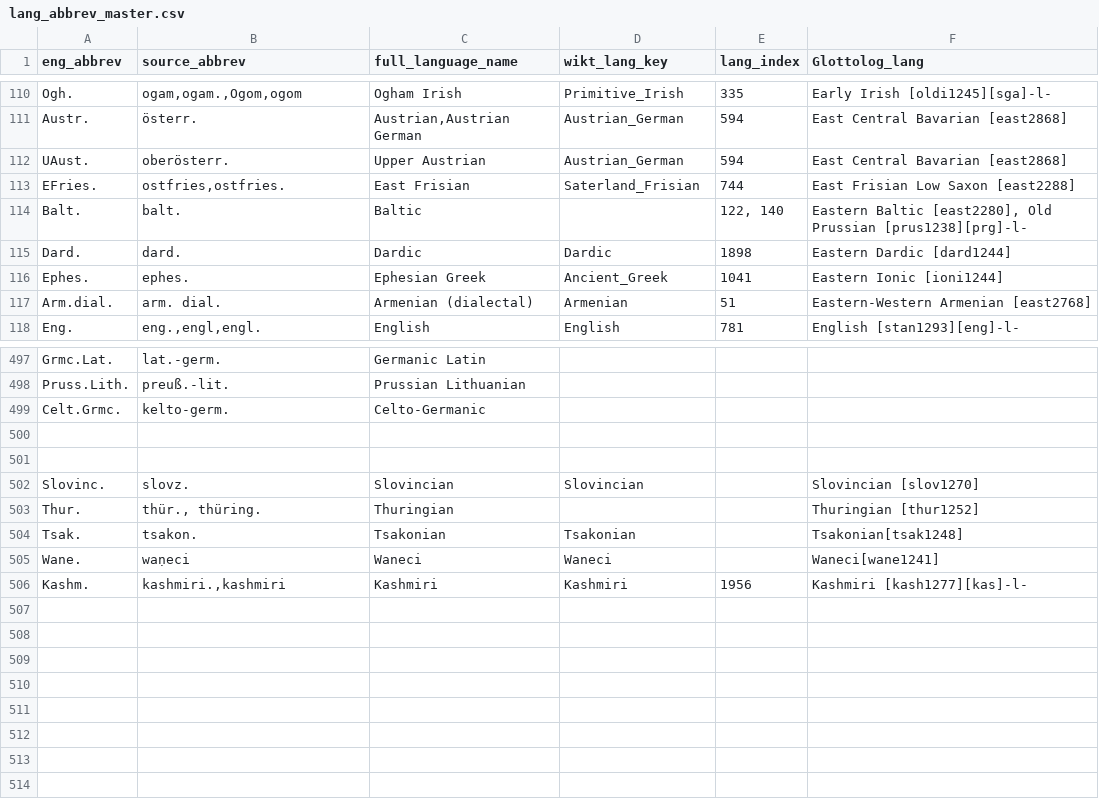
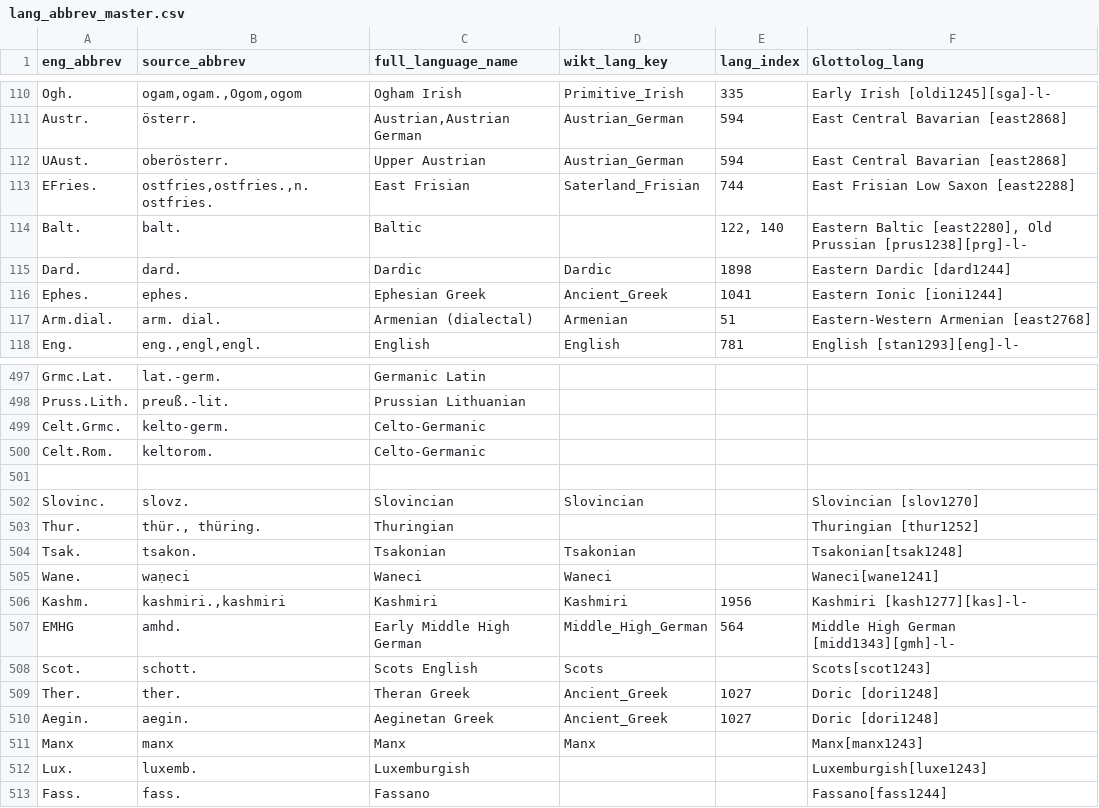
Before and after one commit to jschuetter/derbi-pie-dev, a CSV file: keyboard/building_symbol_mappings/lang_abbrev_master.csv, drawn as a sheet; only a part is shown, gaps mark what is left out; the diff names each change by its address in the sheet, - before the commit and + after, or states it on an @@ line.

```diff
--- a/keyboard/building_symbol_mappings/lang_abbrev_master.csv
+++ b/keyboard/building_symbol_mappings/lang_abbrev_master.csv
-B113 (source_abbrev): ostfries,ostfries.
+B113 (source_abbrev): ostfries,ostfries.,n.ostfries.
-row 500: (empty)
+row 500: Celt.Rom. | keltorom. | Celto-Germanic
+row 507: EMHG | amhd. | Early Middle High German | Middle_High_German | 564 | Middle High German [midd1343][gmh]-l-
+row 508: Scot. | schott. | Scots English | Scots |  | Scots[scot1243]
+row 509: Ther. | ther. | Theran Greek | Ancient_Greek | 1027 | Doric [dori1248]
+row 510: Aegin. | aegin. | Aeginetan Greek | Ancient_Greek | 1027 | Doric [dori1248]
+row 511: Manx | manx | Manx | Manx |  | Manx[manx1243]
+row 512: Lux. | luxemb. | Luxemburgish |  |  | Luxemburgish[luxe1243]
+row 513: Fass. | fass. | Fassano |  |  | Fassano[fass1244]
```
Also changed, not shown: 7 other files.
